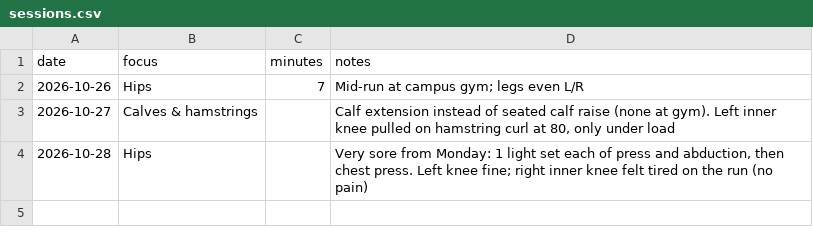
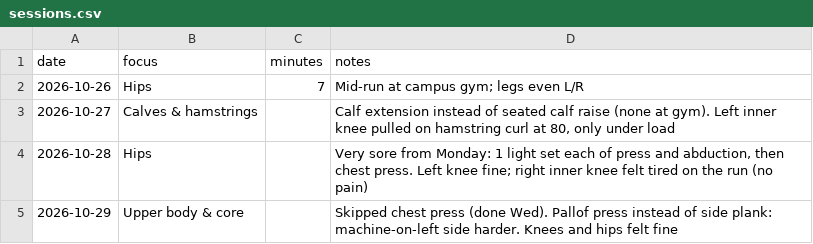
Before and after one commit to JesseTNRoberts/liftlog, a CSV file: data/sessions.csv, drawn as a sheet.

```diff
--- a/data/sessions.csv
+++ b/data/sessions.csv
@@ -4 +4,2 @@ date,focus,minutes,notes
 2026-10-28,Hips,,"Very sore from Monday: 1 light set each of press and abduction, then chest press. Left knee fine; right inner knee felt tired on the run (no pain)"
+2026-10-29,Upper body & core,,"Skipped chest press (done Wed). Pallof press instead of side plank: machine-on-left side harder. Knees and hips felt fine"
```
Also changed, not shown: data/lifts.csv, 2 other files.
